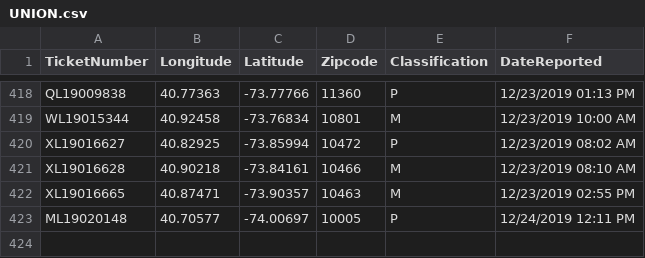
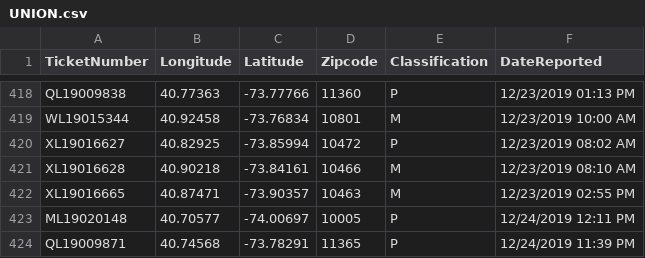
Before and after one commit to mhasan004/GasLeakProject, a CSV file: GettingDataFrom_ConEd/UNION.csv, drawn as a sheet; only a part is shown, gaps mark what is left out; the diff names each change by its address in the sheet, - before the commit and + after, or states it on an @@ line.

Commit message:
Automated Push - New Ticket Update

```diff
--- a/GettingDataFrom_ConEd/UNION.csv
+++ b/GettingDataFrom_ConEd/UNION.csv
+row 424: QL19009871 | 40.74568 | -73.78291 | 11365 | P | 12/24/2019 11:39 PM
```
Also changed, not shown: 1 other file.
